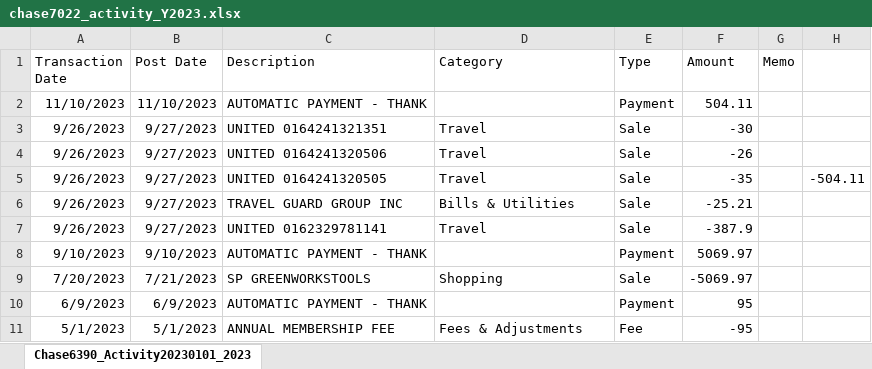
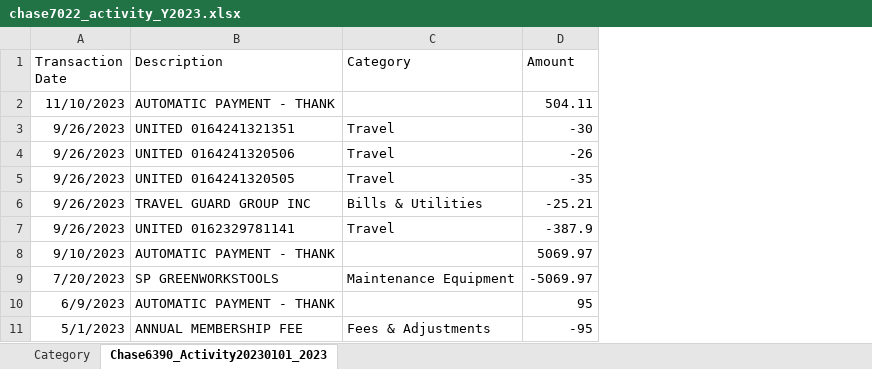
Before and after one commit to blutterfly/aDbnostixAcctg, an Excel workbook: data/chase7022_activity_Y2023.xlsx, sheet Chase6390_Activity20230101_2023, drawn as a sheet; values as stored, in another font and other column widths than the file's, no borders; removed rows and columns are numbered as before the commit, all else as after; the diff names each change by its address in the sheet, - before the commit and + after, or states it on an @@ line.

```diff
--- a/data/chase7022_activity_Y2023.xlsx (sheet Chase6390_Activity20230101_2023)
+++ b/data/chase7022_activity_Y2023.xlsx (sheet Chase6390_Activity20230101_2023)
+sheet tab: Category
-column B (Post Date), rows 2-11: 11/10/2023 | 9/27/2023 | 9/27/2023 | 9/27/2023 | 9/27/2023 | 9/27/2023 | 9/10/2023 | 7/21/2023 | 6/9/2023 | 5/1/2023
-column E (Type), rows 2-11: Payment | Sale | Sale | Sale | Sale | Sale | Payment | Sale | Payment | Fee
-column G (Memo), empty
-column H, row 5: -504.11
-C9 (Category): Shopping
+C9 (Category): Maintenance Equipment
```
Also changed, not shown: data/capo7506_activity_Y2023.xlsx, data/cat_ax3008.xlsx, 5 other files.
